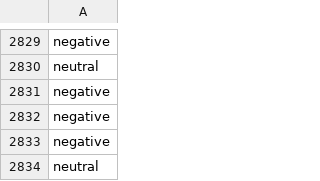
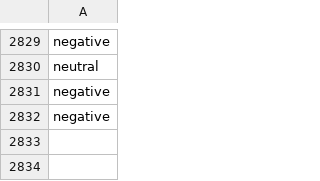
Before and after one commit to roma1225/SentimentProject, a CSV file: data/connotation.csv, drawn as a sheet; only a part is shown, gaps mark what is left out.

```diff
--- a/data/connotation.csv
+++ b/data/connotation.csv
@@ -2832,3 +2832 @@ negative
 negative
-negative
-neutral
```
Also changed, not shown: 5 other files.
